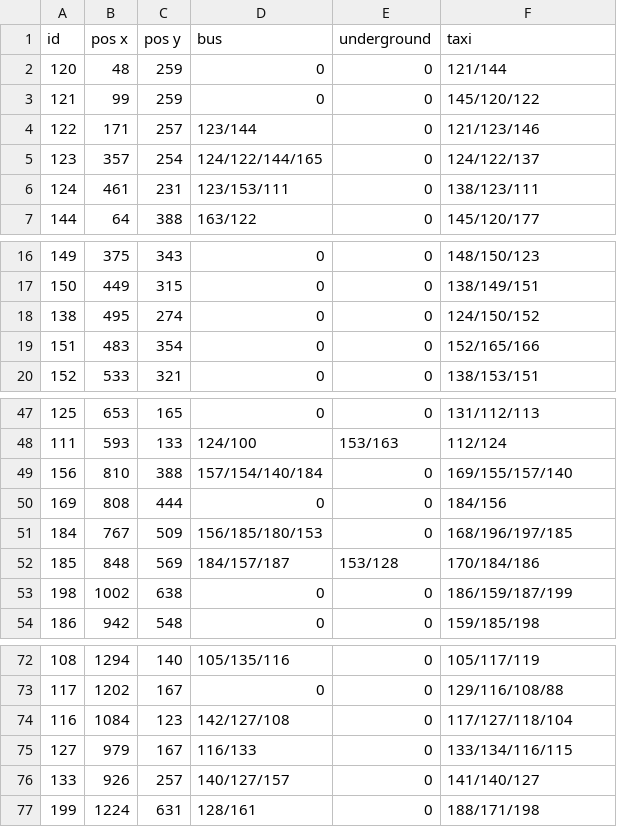
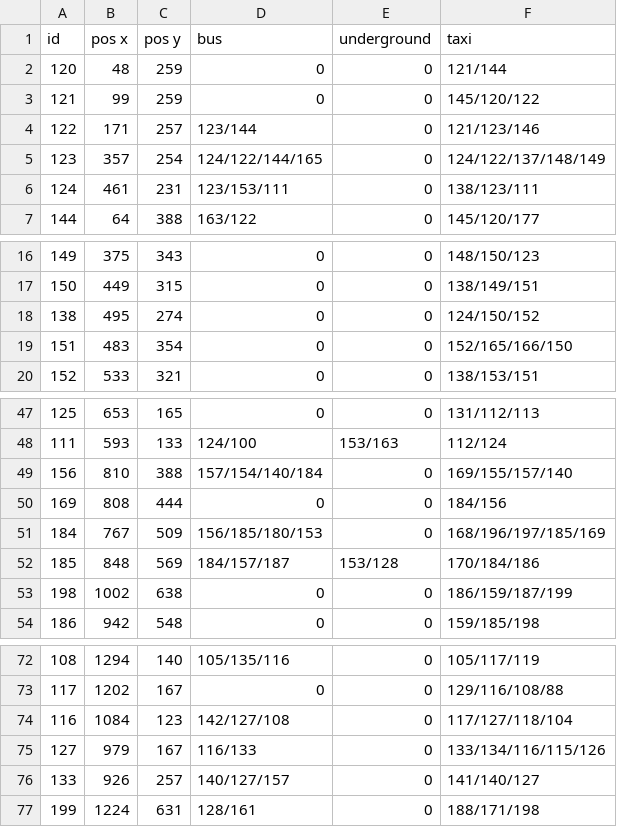
Before and after one commit to Sheharyar-Ali/MCTS-Scotland_yard, a CSV file: Map_info_V2.csv, drawn as a sheet; only a part is shown, gaps mark what is left out.

```diff
--- a/Map_info_V2.csv
+++ b/Map_info_V2.csv
@@ -4,3 +4,3 @@ id,pos x,pos y,bus,underground,taxi
 122,171,257,123/144,0,121/123/146
-123,357,254,124/122/144/165,0,124/122/137
+123,357,254,124/122/144/165,0,124/122/137/148/149
 124,461,231,123/153/111,0,138/123/111
@@ -18,3 +18,3 @@ id,pos x,pos y,bus,underground,taxi
 138,495,274,0,0,124/150/152
-151,483,354,0,0,152/165/166
+151,483,354,0,0,152/165/166/150
 152,533,321,0,0,138/153/151
@@ -50,3 +50,3 @@ id,pos x,pos y,bus,underground,taxi
 169,808,444,0,0,184/156
-184,767,509,156/185/180/153,0,168/196/197/185
+184,767,509,156/185/180/153,0,168/196/197/185/169
 185,848,569,184/157/187,153/128,170/184/186
@@ -74,3 +74,3 @@ id,pos x,pos y,bus,underground,taxi
 116,1084,123,142/127/108,0,117/127/118/104
-127,979,167,116/133,0,133/134/116/115
+127,979,167,116/133,0,133/134/116/115/126
 133,926,257,140/127/157,0,141/140/127
```
Also changed, not shown: run_data.csv, 5 other files.
